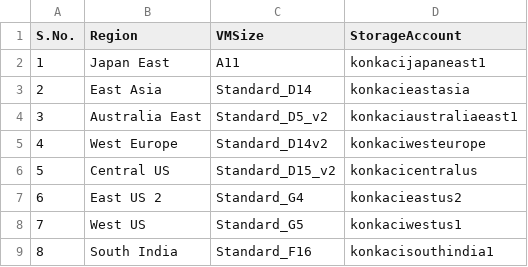
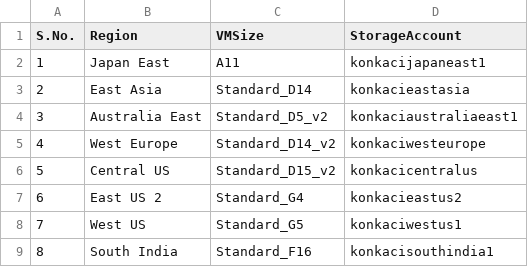
Before and after one commit to microsoft/azure-linux-automation, a CSV file: XML/NttcpTestPlan.csv, drawn as a sheet.

Commit message:
Updated vm size

```diff
--- a/XML/NttcpTestPlan.csv
+++ b/XML/NttcpTestPlan.csv
@@ -4,3 +4,3 @@ S.No.,Region,VMSize,StorageAccount
 3,Australia East,Standard_D5_v2,konkaciaustraliaeast1
-4,West Europe,Standard_D14v2,konkaciwesteurope
+4,West Europe,Standard_D14_v2,konkaciwesteurope
 5,Central US,Standard_D15_v2,konkacicentralus
```
